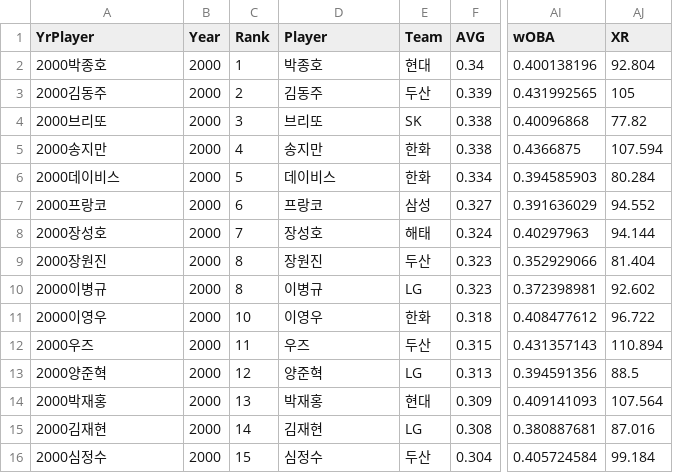
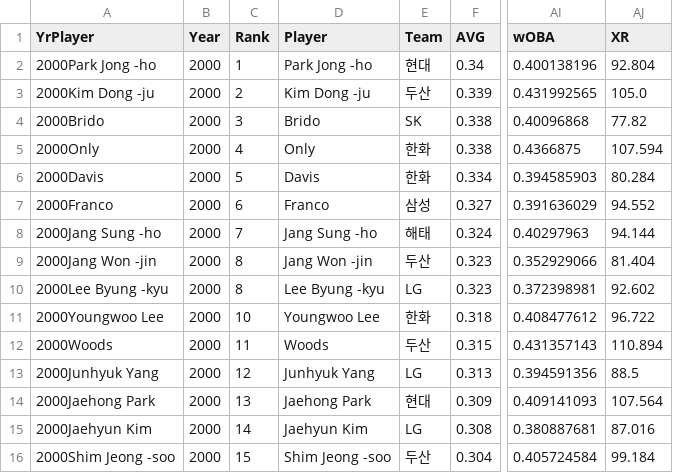
Before and after one commit to jihyeon26/machine_learning_project, a CSV file: base_ball_predict/2000_2001_hitter.csv, drawn as a sheet; only a part is shown, gaps mark what is left out; the diff covers the shown part only; the diff names each change by its address in the sheet, - before the commit and + after, or states it on an @@ line.

```diff
--- a/base_ball_predict/2000_2001_hitter.csv
+++ b/base_ball_predict/2000_2001_hitter.csv
-A2 (YrPlayer): 2000박종호
+A2 (YrPlayer): 2000Park Jong -ho
-D2 (Player): 박종호
+D2 (Player): Park Jong -ho
-A3 (YrPlayer): 2000김동주
+A3 (YrPlayer): 2000Kim Dong -ju
-D3 (Player): 김동주
+D3 (Player): Kim Dong -ju
-AJ3 (XR): 105
+AJ3 (XR): 105.0
-A4 (YrPlayer): 2000브리또
+A4 (YrPlayer): 2000Brido
-D4 (Player): 브리또
+D4 (Player): Brido
-A5 (YrPlayer): 2000송지만
+A5 (YrPlayer): 2000Only
-D5 (Player): 송지만
+D5 (Player): Only
-A6 (YrPlayer): 2000데이비스
+A6 (YrPlayer): 2000Davis
-D6 (Player): 데이비스
+D6 (Player): Davis
-A7 (YrPlayer): 2000프랑코
+A7 (YrPlayer): 2000Franco
-D7 (Player): 프랑코
+D7 (Player): Franco
-A8 (YrPlayer): 2000장성호
+A8 (YrPlayer): 2000Jang Sung -ho
-D8 (Player): 장성호
+D8 (Player): Jang Sung -ho
-A9 (YrPlayer): 2000장원진
+A9 (YrPlayer): 2000Jang Won -jin
-D9 (Player): 장원진
+D9 (Player): Jang Won -jin
-A10 (YrPlayer): 2000이병규
+A10 (YrPlayer): 2000Lee Byung -kyu
-D10 (Player): 이병규
+D10 (Player): Lee Byung -kyu
-A11 (YrPlayer): 2000이영우
+A11 (YrPlayer): 2000Youngwoo Lee
-D11 (Player): 이영우
+D11 (Player): Youngwoo Lee
-A12 (YrPlayer): 2000우즈
+A12 (YrPlayer): 2000Woods
-D12 (Player): 우즈
+D12 (Player): Woods
-A13 (YrPlayer): 2000양준혁
+A13 (YrPlayer): 2000Junhyuk Yang
-D13 (Player): 양준혁
+D13 (Player): Junhyuk Yang
-A14 (YrPlayer): 2000박재홍
+A14 (YrPlayer): 2000Jaehong Park
-D14 (Player): 박재홍
+D14 (Player): Jaehong Park
-A15 (YrPlayer): 2000김재현
+A15 (YrPlayer): 2000Jaehyun Kim
-D15 (Player): 김재현
+D15 (Player): Jaehyun Kim
-A16 (YrPlayer): 2000심정수
+A16 (YrPlayer): 2000Shim Jeong -soo
-D16 (Player): 심정수
+D16 (Player): Shim Jeong -soo
```
Also changed, not shown: 148 edited cells elsewhere in this file, base_ball_predict/2002_2013_hitter.csv, base_ball_predict/2014_hitter.csv.
